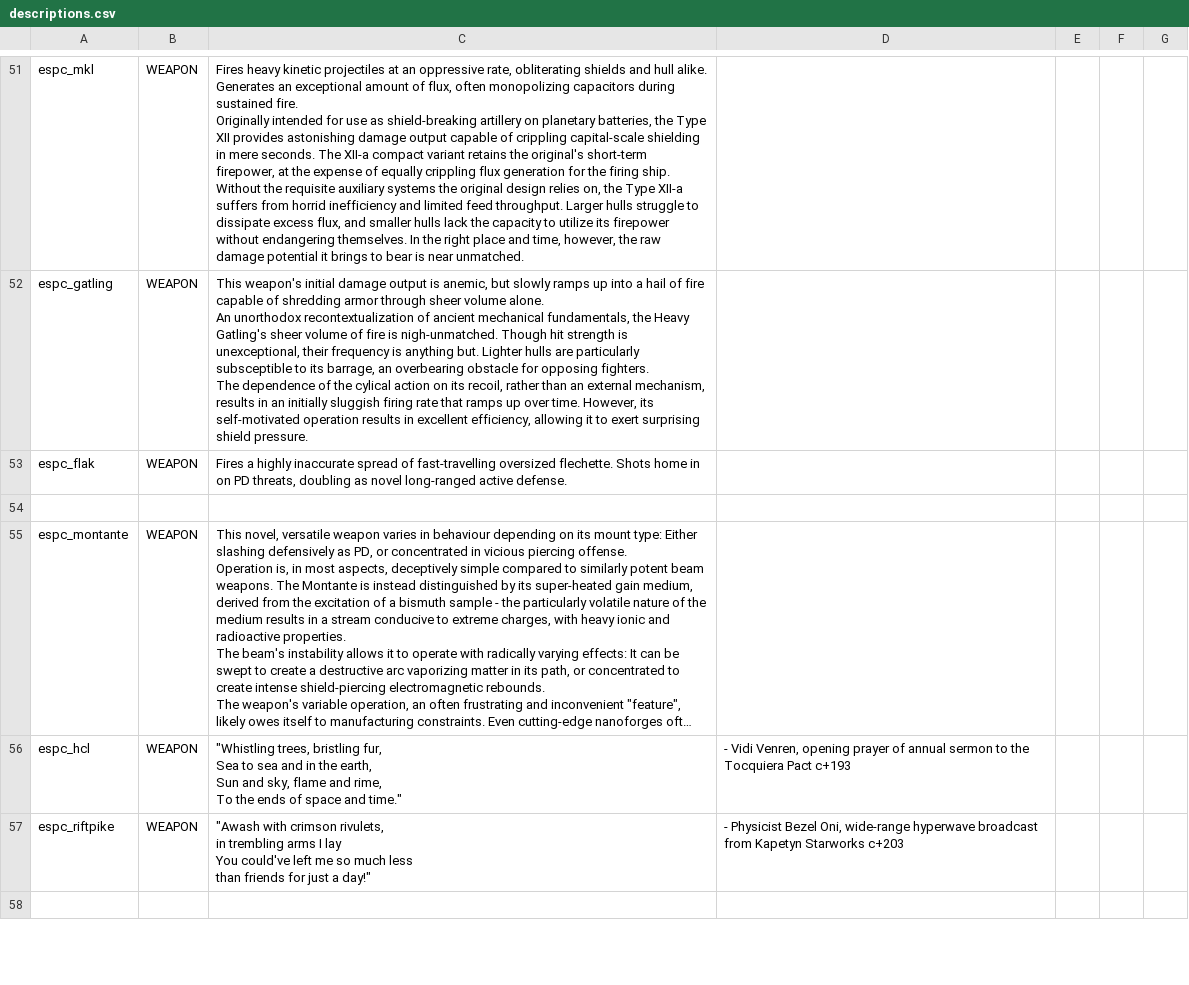
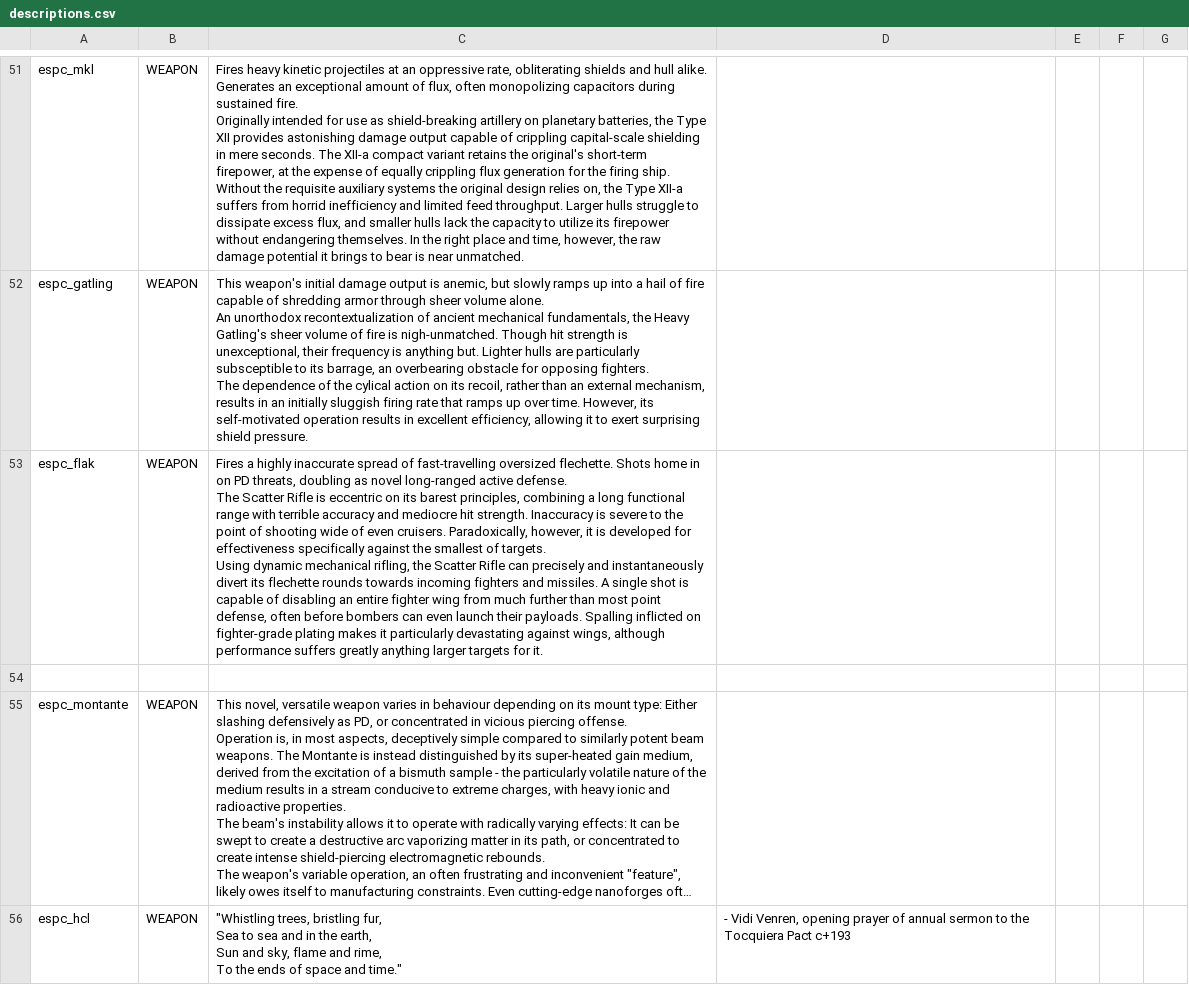
Before and after one commit to Mezzelo/Epsilon-Pact, a CSV file: data/strings/descriptions.csv, drawn as a sheet; only a part is shown, gaps mark what is left out; the shorter side is filled out with more unchanged rows; long unchanged cells end in …; the diff covers the shown part only.

```diff
--- a/data/strings/descriptions.csv
+++ b/data/strings/descriptions.csv
@@ -200,3 +200,7 @@ An unorthodox recontextualization of ancient mechanical fundamentals, the Heavy
 The dependence of the cylical action on its recoil, rather than an external mechanism, results in an initially sluggish firing rate that ramps up over time. However, its self-motivated operation results in excellent efficiency, allowing it to exert surprising shield pressure.",,,,
-espc_flak,WEAPON,"Fires a highly inaccurate spread of fast-travelling oversized flechette. Shots home in on PD threats, doubling as novel long-ranged active defense.",,,,
+espc_flak,WEAPON,"Fires a highly inaccurate spread of fast-travelling oversized flechette. Shots home in on PD threats, doubling as novel long-ranged active defense.
+
+The Scatter Rifle is eccentric on its barest principles, combining a long functional range with terrible accuracy and mediocre hit strength. Inaccuracy is severe to the point of shooting wide of even cruisers. Paradoxically, however, it is developed for effectiveness specifically against the smallest of targets.
+
+Using dynamic mechanical rifling, the Scatter Rifle can precisely and instantaneously divert its flechette rounds towards incoming fighters and missiles. A single shot is capable of disabling an entire fighter wing from much further than most point defense, often before bombers can even launch their payloads. Spalling inflicted on fighter-grade plating makes it particularly devastating against wings, although performance suffers greatly anything larger targets for it.",,,,
 ,,,,,,
```
Also changed, not shown: 1 edited cell elsewhere in this file, data/config/indEvo/printing_whitelist.csv, data/config/indEvo/reverse_engineering_whitelist.csv, 30 other files.
